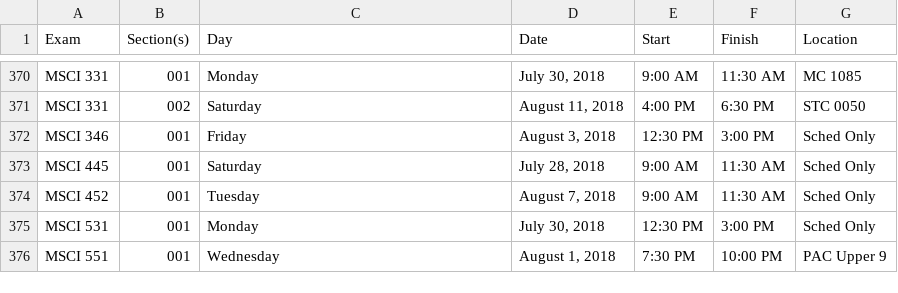
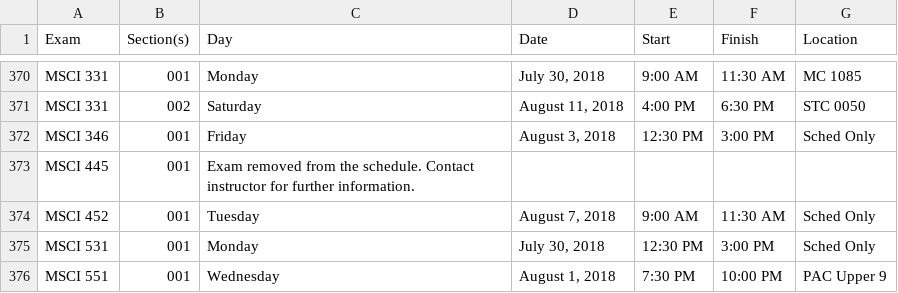
Before and after one commit to uWaterloo/Datasets, a CSV file: ExamSchedule/1185ExamSchedule.csv, drawn as a sheet; only a part is shown, gaps mark what is left out.

Commit message:
Updated 1185 exam schedule (auto commit)

```diff
--- a/ExamSchedule/1185ExamSchedule.csv
+++ b/ExamSchedule/1185ExamSchedule.csv
@@ -372,3 +372,3 @@ MSCI 331,002,Saturday,"August 11, 2018",4:00 PM,6:30 PM,STC 0050
 MSCI 346,001,Friday,"August 3, 2018",12:30 PM,3:00 PM,Sched Only
-MSCI 445,001,Saturday,"July 28, 2018",9:00 AM,11:30 AM,Sched Only
+MSCI 445,001,Exam removed from the schedule. Contact instructor for further information.,,,,
 MSCI 452,001,Tuesday,"August 7, 2018",9:00 AM,11:30 AM,Sched Only
```
